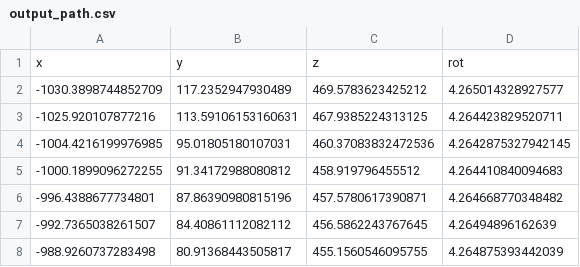
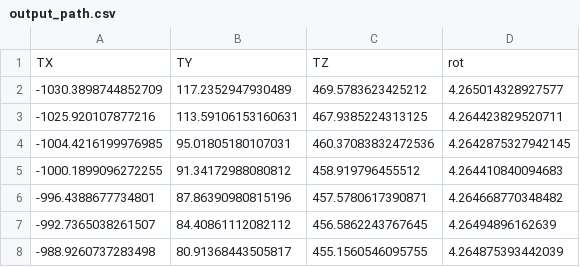
Before and after one commit to Optidrone-FYDP/simulation, a CSV file: pid/output/output_path.csv, drawn as a sheet; only a part is shown.

```diff
--- a/pid/output/output_path.csv
+++ b/pid/output/output_path.csv
@@ -1,2 +1,2 @@
-x,y,z,rot
+TX,TY,TZ,rot
 -1030.3898744852709,117.2352947930489,469.5783623425212,4.265014328927577
```
Also changed, not shown: 2 other files.
